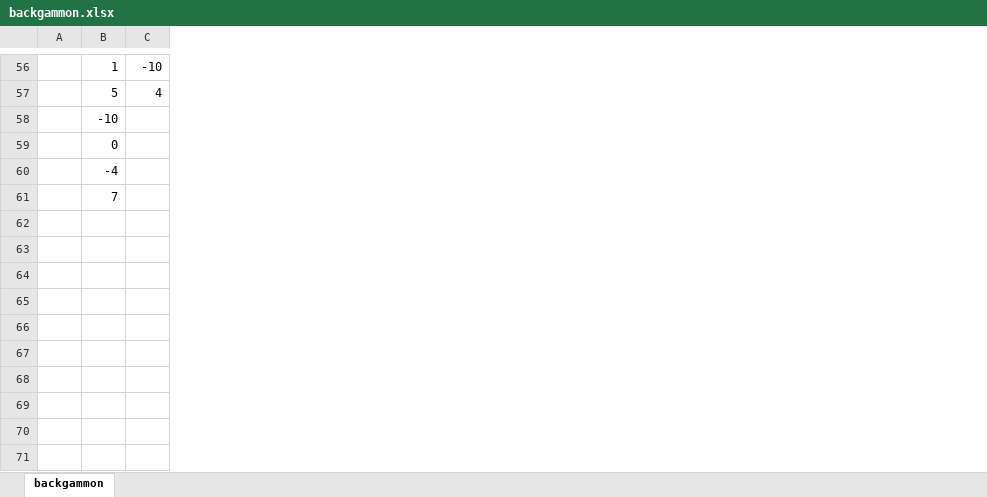
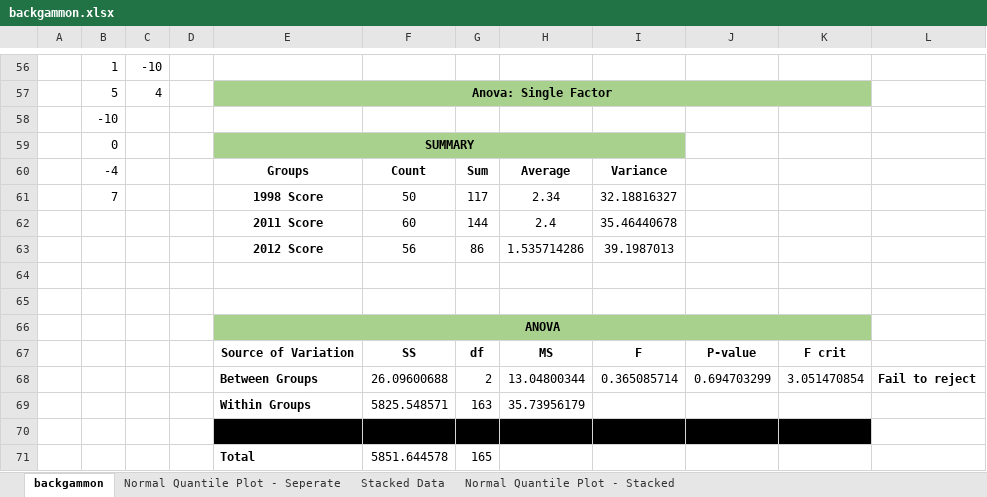
Before and after one commit to sidj-14/Stats_Project, an Excel workbook: backgammon.xlsx, sheet backgammon, drawn as a sheet; only a part is shown, gaps mark what is left out; values as stored, in another font and other column widths than the file's, no borders; charts and pictures not drawn; the diff covers the shown part only; the diff names each change by its address in the sheet, - before the commit and + after, or states it on an @@ line.

```diff
--- a/backgammon.xlsx (sheet backgammon)
+++ b/backgammon.xlsx (sheet backgammon)
+sheet tab: Normal Quantile Plot - Seperate
+sheet tab: Stacked Data
+sheet tab: Normal Quantile Plot - Stacked
+column D, empty
+column E, rows 57-61: Anova: Single Factor |  | SUMMARY | Groups | 1998 Score
+column F, rows 60-61: Count | 50
+column G, rows 60-61: Sum | 117
+column H, rows 60-61: Average | 2.34
+column I, rows 60-61: Variance | 32.18816327
+column J, empty
+column K, empty
+column L, empty
+row 62:  |  |  |  | 2011 Score | 60 | 144 | 2.4 | 35.46440678
+row 63:  |  |  |  | 2012 Score | 56 | 86 | 1.535714286 | 39.1987013
+row 64: (empty)
+row 65: (empty)
+row 66:  |  |  |  | ANOVA
+row 67:  |  |  |  | Source of Variation | SS | df | MS | F | P-value | F crit
+row 68:  |  |  |  | Between Groups | 26.09600688 | 2 | 13.04800344 | 0.365085714 | 0.694703299 | 3.051470854 | Fail to reject
+row 69:  |  |  |  | Within Groups | 5825.548571 | 163 | 35.73956179
+row 70: (empty)
+row 71:  |  |  |  | Total | 5851.644578 | 165
```
Also changed, not shown: cell formats elsewhere in this sheet, charts or pictures.
